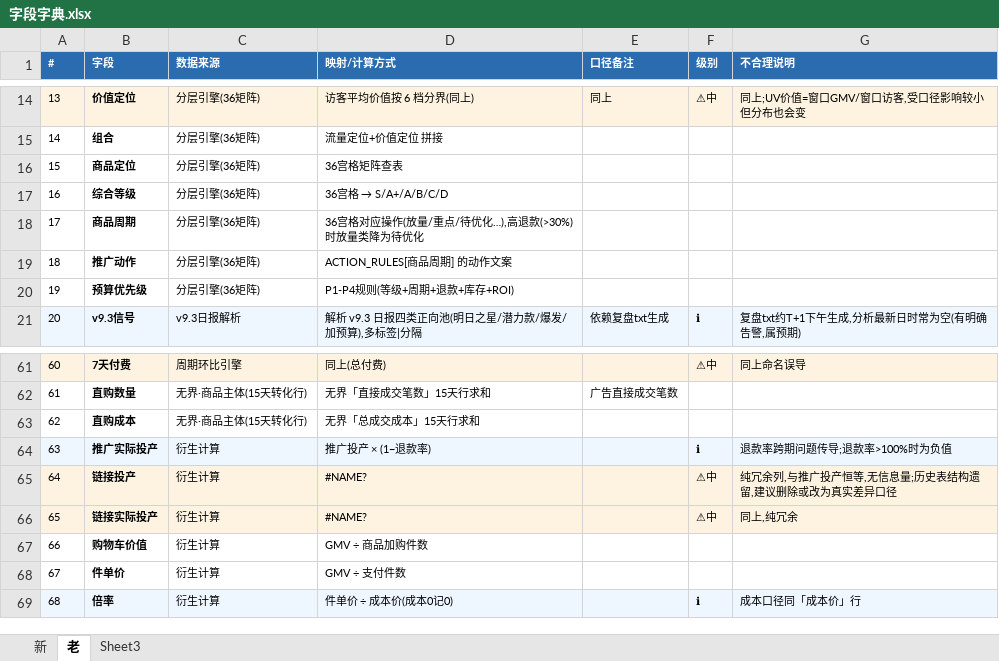
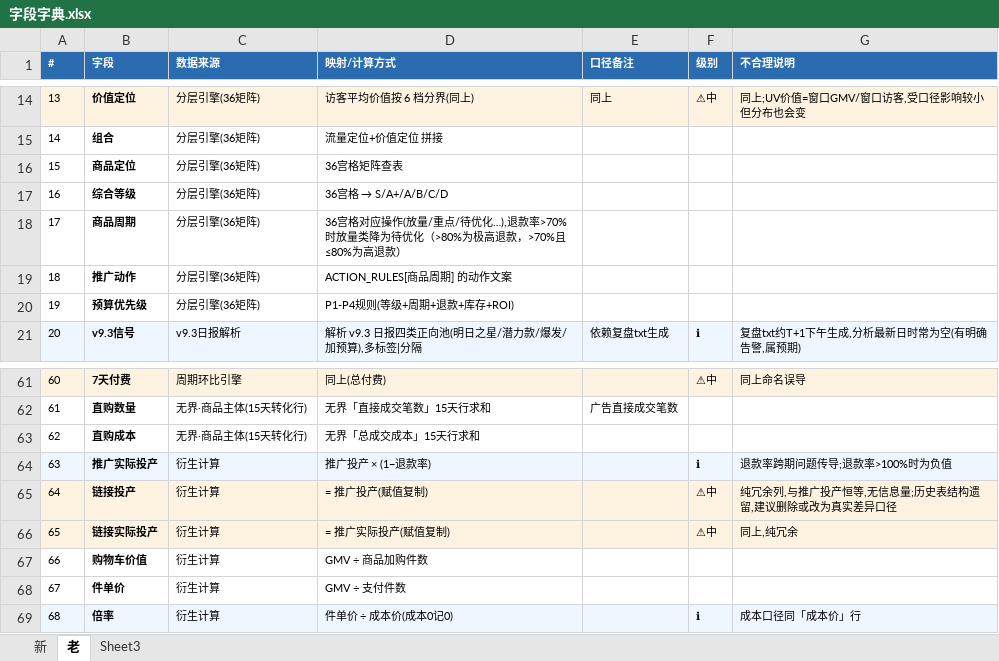
Before and after one commit to happyshaoye-sys/banaute-tuiguang, an Excel workbook: 字段字典.xlsx, sheet 老, drawn as a sheet; only a part is shown, gaps mark what is left out; values as stored, in another font and other column widths than the file's, no borders; formulas without a stored value are shown as written; the diff names each change by its address in the sheet, - before the commit and + after, or states it on an @@ line.

```diff
--- a/字段字典.xlsx (sheet 老)
+++ b/字段字典.xlsx (sheet 老)
-D18 (映射/计算方式): …待优化…),高退款(>30%)时放量类降为待优化
+D18 (映射/计算方式): …待优化…),退款率>70%时放量类降为待优化（>80%为极高退款，>70%且≤80%为高退款）
-D65 (映射/计算方式): #NAME?
+D65 (映射/计算方式): = 推广投产(赋值复制)
-D66 (映射/计算方式): #NAME?
+D66 (映射/计算方式): = 推广实际投产(赋值复制)
```
Also changed, not shown: sheet 新, 34 other files.
